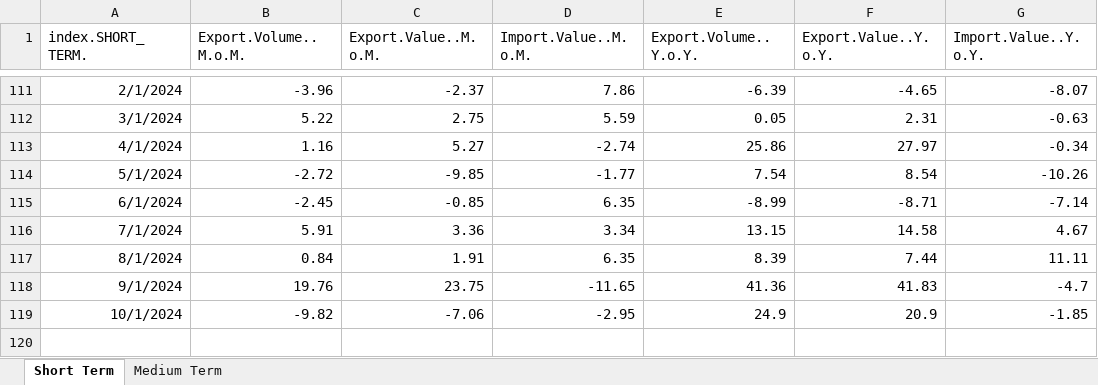
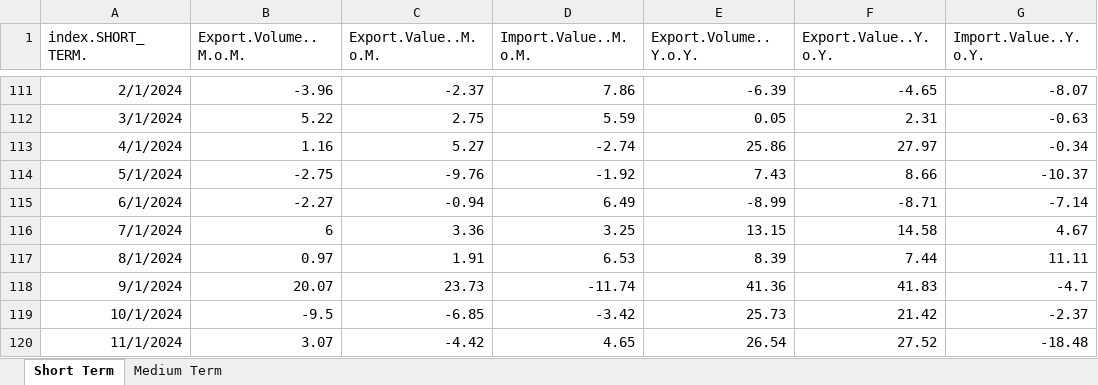
Before and after one commit to mflanagan201/gcal_auto, an Excel workbook: SUMMARY_EXPORT_DATA_DOWNLOAD.xlsx, sheet Short Term, drawn as a sheet; only a part is shown, gaps mark what is left out; values as stored, in another font and other column widths than the file's, no borders; the diff names each change by its address in the sheet, - before the commit and + after, or states it on an @@ line.

Commit message:
Add Inflation_contributions_graph_data.XLSX, Waterfall_graph_data.XLSX, trimmed_graph_data.XLSX, MEGA_DATA_DOWNLOAD.xlsx,MONTHLY_DATA_DOWNLOAD_ALL.xlsx,QUARTERLY_DATA_DOWNLOAD_ALL.xlsx, SUMMARY_EXPORT_DATA_DOWNLOAD.xlsx and EXPORT_DATA_DOWNLOAD_ALL.xlsx

```diff
--- a/SUMMARY_EXPORT_DATA_DOWNLOAD.xlsx (sheet Short Term)
+++ b/SUMMARY_EXPORT_DATA_DOWNLOAD.xlsx (sheet Short Term)
-B114 (Export.Volume..M.o.M.): -2.72
+B114 (Export.Volume..M.o.M.): -2.75
-C114 (Export.Value..M.o.M.): -9.85
+C114 (Export.Value..M.o.M.): -9.76
-D114 (Import.Value..M.o.M.): -1.77
+D114 (Import.Value..M.o.M.): -1.92
-E114 (Export.Volume..Y.o.Y.): 7.54
+E114 (Export.Volume..Y.o.Y.): 7.43
-F114 (Export.Value..Y.o.Y.): 8.54
+F114 (Export.Value..Y.o.Y.): 8.66
-G114 (Import.Value..Y.o.Y.): -10.26
+G114 (Import.Value..Y.o.Y.): -10.37
-B115 (Export.Volume..M.o.M.): -2.45
+B115 (Export.Volume..M.o.M.): -2.27
-C115 (Export.Value..M.o.M.): -0.85
+C115 (Export.Value..M.o.M.): -0.94
-D115 (Import.Value..M.o.M.): 6.35
+D115 (Import.Value..M.o.M.): 6.49
-B116 (Export.Volume..M.o.M.): 5.91
+B116 (Export.Volume..M.o.M.): 6
-D116 (Import.Value..M.o.M.): 3.34
+D116 (Import.Value..M.o.M.): 3.25
-B117 (Export.Volume..M.o.M.): 0.84
+B117 (Export.Volume..M.o.M.): 0.97
-D117 (Import.Value..M.o.M.): 6.35
+D117 (Import.Value..M.o.M.): 6.53
-B118 (Export.Volume..M.o.M.): 19.76
+B118 (Export.Volume..M.o.M.): 20.07
-C118 (Export.Value..M.o.M.): 23.75
+C118 (Export.Value..M.o.M.): 23.73
-D118 (Import.Value..M.o.M.): -11.65
+D118 (Import.Value..M.o.M.): -11.74
-B119 (Export.Volume..M.o.M.): -9.82
+B119 (Export.Volume..M.o.M.): -9.5
-C119 (Export.Value..M.o.M.): -7.06
+C119 (Export.Value..M.o.M.): -6.85
-D119 (Import.Value..M.o.M.): -2.95
+D119 (Import.Value..M.o.M.): -3.42
-E119 (Export.Volume..Y.o.Y.): 24.9
+E119 (Export.Volume..Y.o.Y.): 25.73
-F119 (Export.Value..Y.o.Y.): 20.9
+F119 (Export.Value..Y.o.Y.): 21.42
-G119 (Import.Value..Y.o.Y.): -1.85
+G119 (Import.Value..Y.o.Y.): -2.37
+row 120: 11/1/2024 | 3.07 | -4.42 | 4.65 | 26.54 | 27.52 | -18.48
```
Also changed, not shown: sheet Medium Term, EA_DIFFERENCE.xlsx, EXPORT_DATA_DOWNLOAD_ALL.xlsx, 8 other files.
